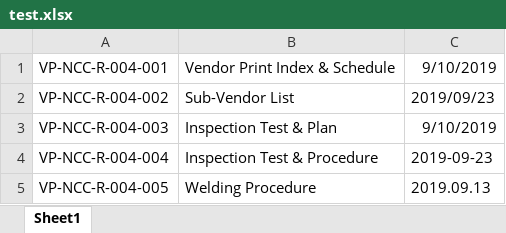
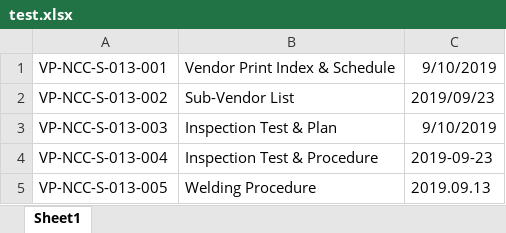
Before and after one commit to tjdals12/docs-server, an Excel workbook: upload/test.xlsx, sheet Sheet1, drawn as a sheet; values as stored, in another font and other column widths than the file's, no borders; the diff names each change by its address in the sheet, - before the commit and + after, or states it on an @@ line.

```diff
--- a/upload/test.xlsx (sheet Sheet1)
+++ b/upload/test.xlsx (sheet Sheet1)
-A1: VP-NCC-R-004-001
+A1: VP-NCC-S-013-001
-A2: VP-NCC-R-004-002
+A2: VP-NCC-S-013-002
-A3: VP-NCC-R-004-003
+A3: VP-NCC-S-013-003
-A4: VP-NCC-R-004-004
+A4: VP-NCC-S-013-004
-A5: VP-NCC-R-004-005
+A5: VP-NCC-S-013-005
```
Also changed, not shown: 7 other files.
